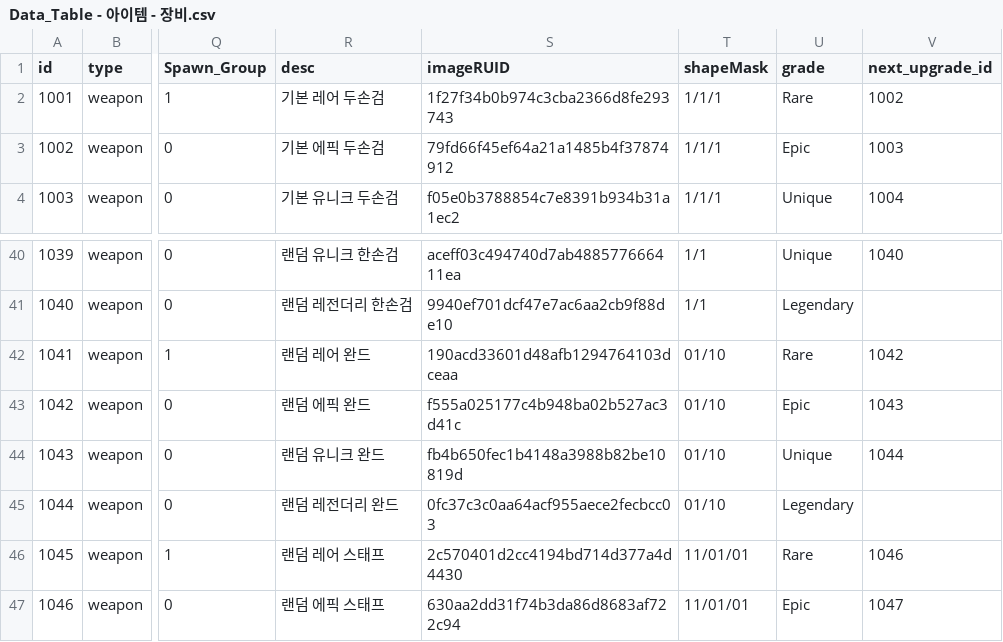
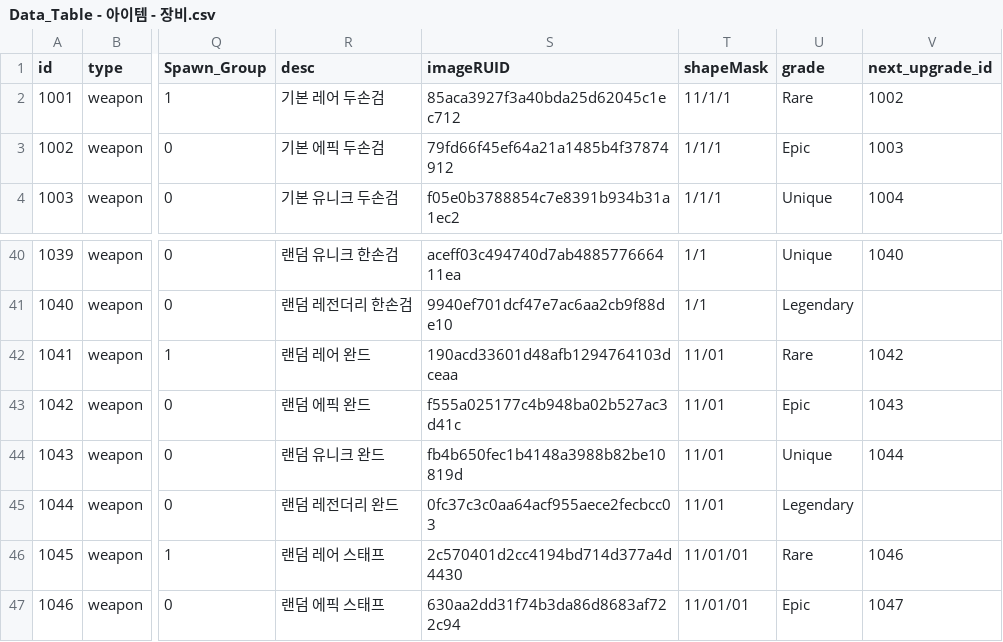
Before and after one commit to tigerlow0723-blip/MapleWorld, a CSV file: Lucky_Backpack/RootDesk/MyDesk/DataSet/Data_Table - 아이템 - 장비.csv, drawn as a sheet; only a part is shown, gaps mark what is left out; the diff names each change by its address in the sheet, - before the commit and + after, or states it on an @@ line.

```diff
--- a/Lucky_Backpack/RootDesk/MyDesk/DataSet/Data_Table - 아이템 - 장비.csv
+++ b/Lucky_Backpack/RootDesk/MyDesk/DataSet/Data_Table - 아이템 - 장비.csv
-S2 (imageRUID): 1f27f34b0b974c3cba2366d8fe293743
+S2 (imageRUID): 85aca3927f3a40bda25d62045c1ec712
-T2 (shapeMask): 1/1/1
+T2 (shapeMask): 11/1/1
-T42:T45 (shapeMask): 01/10
+T42:T45 (shapeMask): 11/01
```
Also changed, not shown: Lucky_Backpack/RootDesk/MyDesk/DataSet/Data_Table - 아이템 - 기타.csv, 3 other files.
